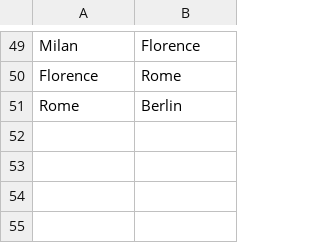
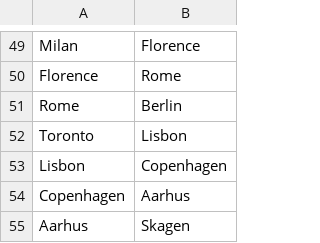
Before and after one commit to aridf/personal_website, a CSV file: static/map/trips.csv, drawn as a sheet; only a part is shown, gaps mark what is left out.

```diff
--- a/static/map/trips.csv
+++ b/static/map/trips.csv
@@ -51 +51,5 @@ Florence,Rome
 Rome,Berlin
+Toronto,Lisbon
+Lisbon,Copenhagen
+Copenhagen,Aarhus
+Aarhus,Skagen
```
Also changed, not shown: static/map/geos.csv, 32 other files.
